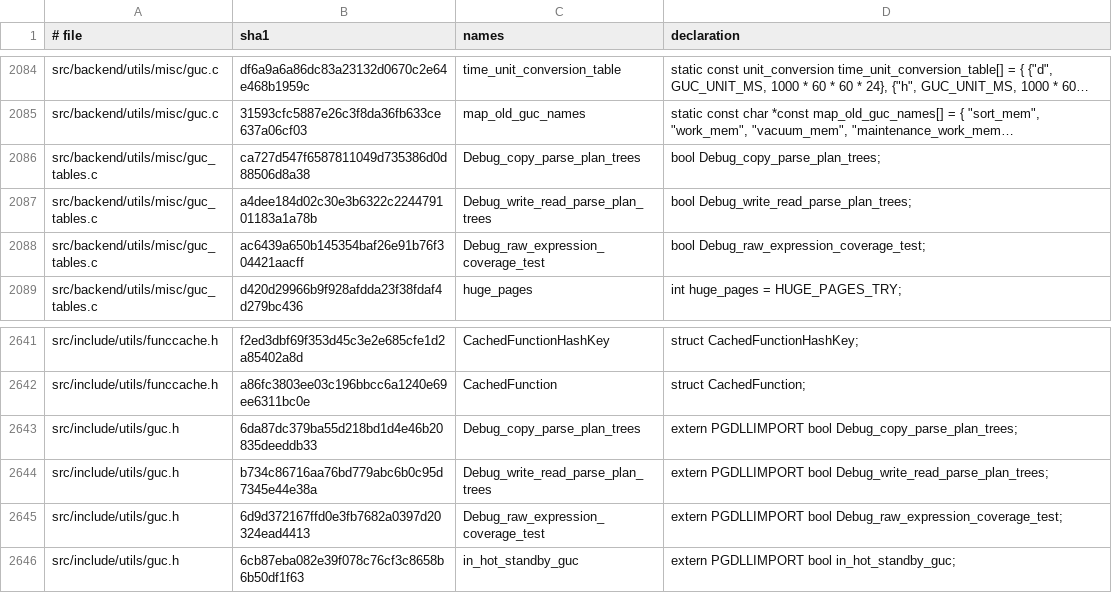
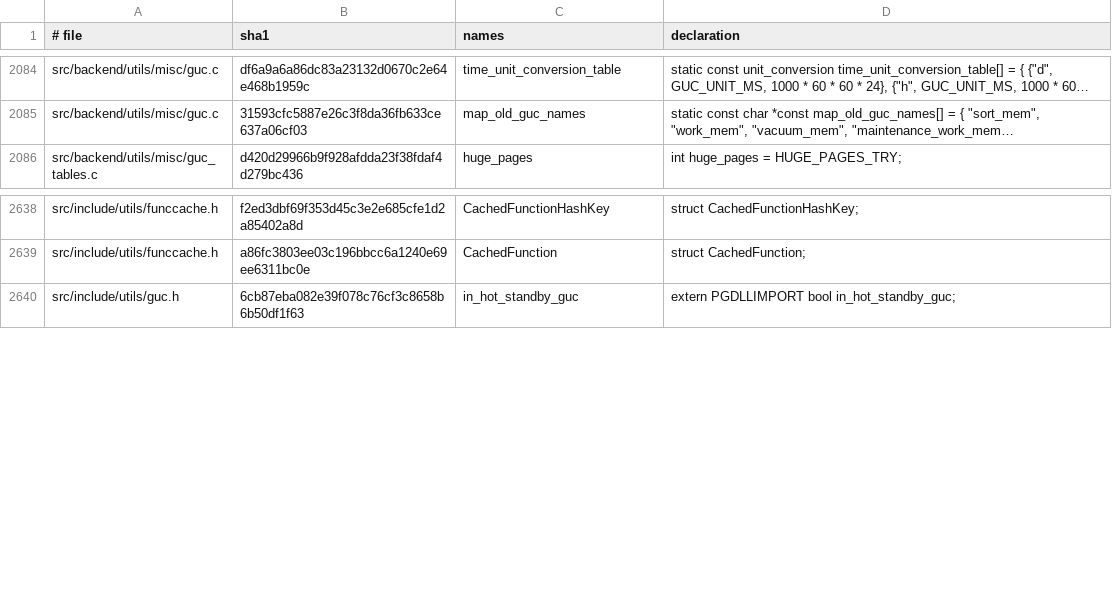
Before and after one commit to gburd/postgres, a TSV file: src/tools/global_lifetime/global_lifetime_baseline.tsv, drawn as a sheet; only a part is shown, gaps mark what is left out; long unchanged cells end in …; the diff names each change by its address in the sheet, - before the commit and + after, or states it on an @@ line.

Commit message:
Move developer debug GUC state to TLS

```diff
--- a/src/tools/global_lifetime/global_lifetime_baseline.tsv
+++ b/src/tools/global_lifetime/global_lifetime_baseline.tsv
-row 2086: src/backend/utils/misc/guc_tables.c | ca727d547f6587811049d735386d0d88506d8a38 | Debug_copy_parse_plan_trees | bool Debug_copy_parse_plan_trees;
-row 2087: src/backend/utils/misc/guc_tables.c | a4dee184d02c30e3b6322c224479101183a1a78b | Debug_write_read_parse_plan_trees | bool Debug_write_read_parse_plan_trees;
-row 2088: src/backend/utils/misc/guc_tables.c | ac6439a650b145354baf26e91b76f304421aacff | Debug_raw_expression_coverage_test | bool Debug_raw_expression_coverage_test;
-row 2643: src/include/utils/guc.h | 6da87dc379ba55d218bd1d4e46b20835deeddb33 | Debug_copy_parse_plan_trees | extern PGDLLIMPORT bool Debug_copy_parse_plan_trees;
-row 2644: src/include/utils/guc.h | b734c86716aa76bd779abc6b0c95d7345e44e38a | Debug_write_read_parse_plan_trees | extern PGDLLIMPORT bool Debug_write_read_parse_plan_trees;
-row 2645: src/include/utils/guc.h | 6d9d372167ffd0e3fb7682a0397d20324ead4413 | Debug_raw_expression_coverage_test | extern PGDLLIMPORT bool Debug_raw_expression_coverage_test;
```
Also changed, not shown: 3 other files.
